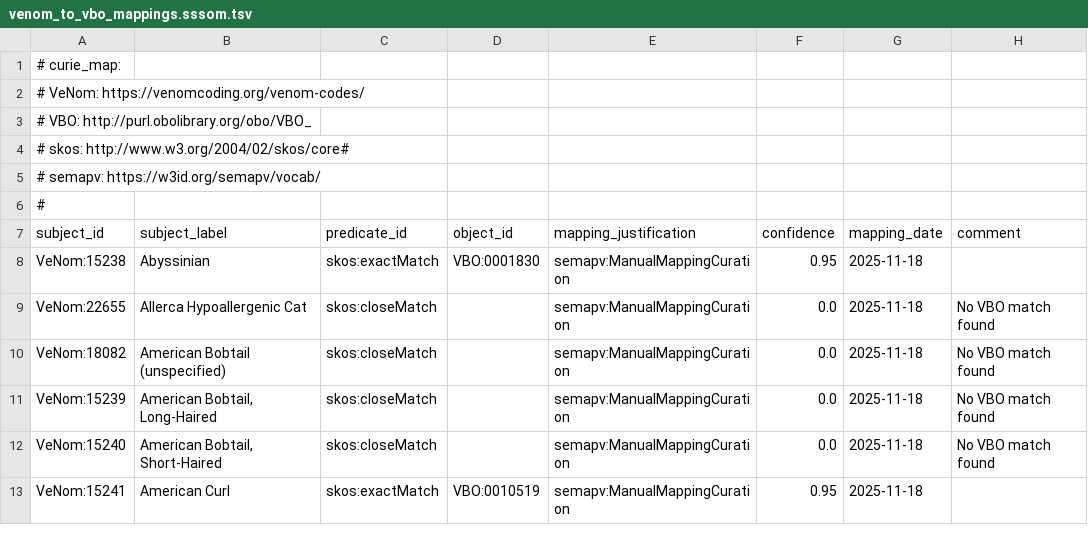
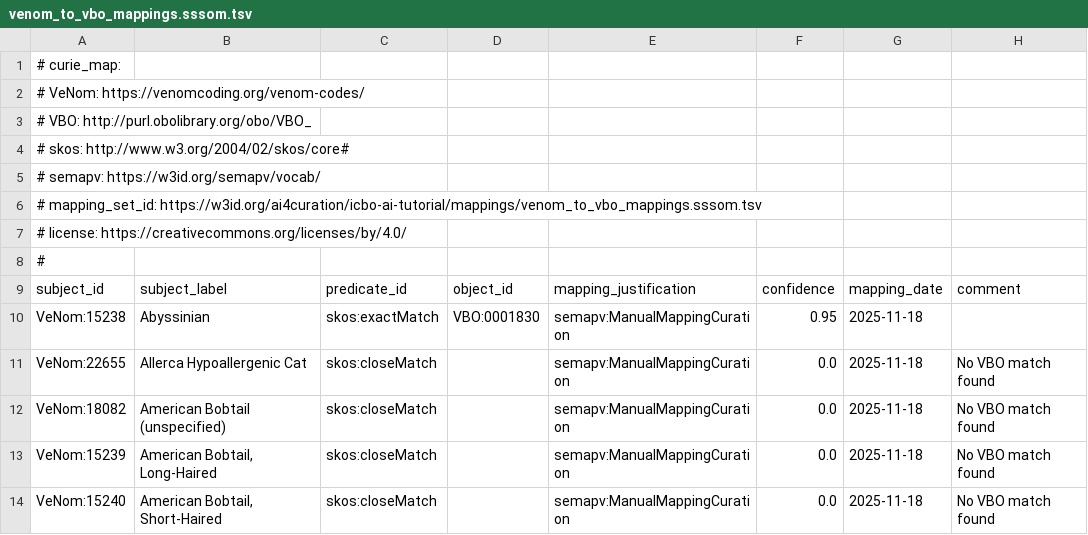
Before and after one commit to ai4curation/icbo-ai-tutorial, a TSV file: mappings/venom_to_vbo_mappings.sssom.tsv, drawn as a sheet; only a part is shown; the shorter side is filled out with more unchanged rows.

```diff
--- a/mappings/venom_to_vbo_mappings.sssom.tsv
+++ b/mappings/venom_to_vbo_mappings.sssom.tsv
@@ -5,2 +5,4 @@
 #   semapv: https://w3id.org/semapv/vocab/
+# mapping_set_id: https://w3id.org/ai4curation/icbo-ai-tutorial/mappings/venom_to_vbo_mappings.sssom.tsv
+# license: https://creativecommons.org/licenses/by/4.0/
 #
```
